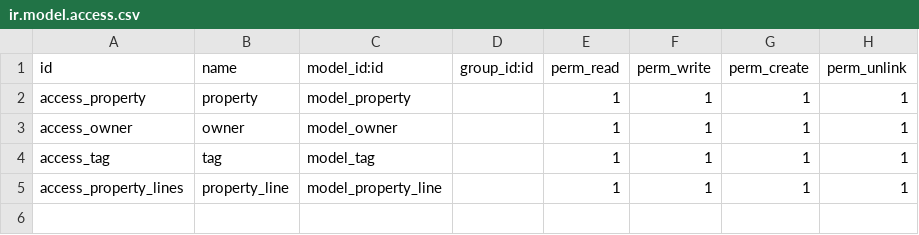
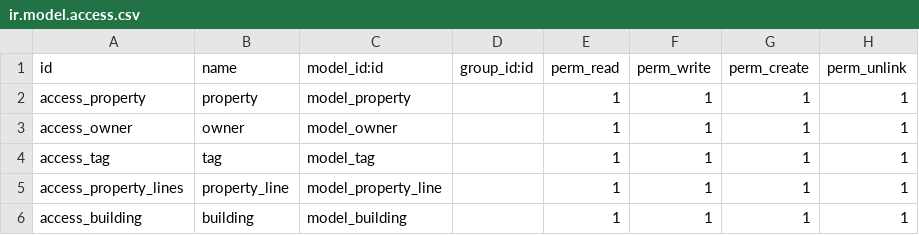
Before and after one commit to AmrGebil/Real-Estate-Odoo-, a CSV file: security/ir.model.access.csv, drawn as a sheet.

Commit message:
i have add building moddule to my project

```diff
--- a/security/ir.model.access.csv
+++ b/security/ir.model.access.csv
@@ -5 +5,2 @@ access_tag,tag,model_tag,,1,1,1,1
 access_property_lines,property_line,model_property_line,,1,1,1,1
+access_building,building,model_building,,1,1,1,1
```
Also changed, not shown: 4 other files.
